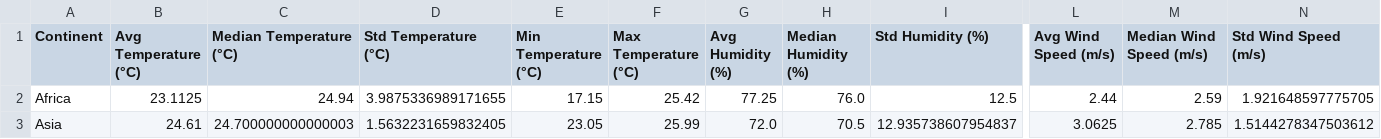
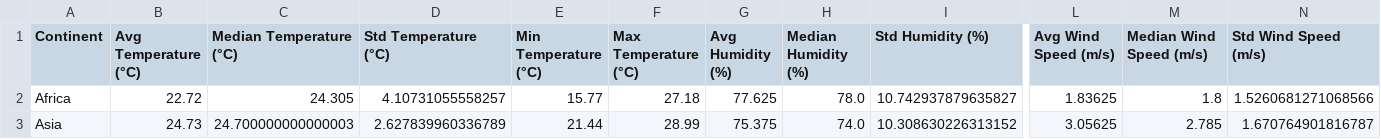
Before and after one commit to kevsanmm/TableauProjects, a CSV file: proyecto-open-weather/data/output/continent_weather_stats.csv, drawn as a sheet; only a part is shown, gaps mark what is left out; the diff covers the shown part only; the diff names each change by its address in the sheet, - before the commit and + after, or states it on an @@ line.

```diff
--- a/proyecto-open-weather/data/output/continent_weather_stats.csv
+++ b/proyecto-open-weather/data/output/continent_weather_stats.csv
-B2 (Avg Temperature (°C)): 23.1125
+B2 (Avg Temperature (°C)): 22.72
-C2 (Median Temperature (°C)): 24.94
+C2 (Median Temperature (°C)): 24.305
-D2 (Std Temperature (°C)): 3.9875336989171655
+D2 (Std Temperature (°C)): 4.10731055558257
-E2 (Min Temperature (°C)): 17.15
+E2 (Min Temperature (°C)): 15.77
-F2 (Max Temperature (°C)): 25.42
+F2 (Max Temperature (°C)): 27.18
-G2 (Avg Humidity (%)): 77.25
+G2 (Avg Humidity (%)): 77.625
-H2 (Median Humidity (%)): 76.0
+H2 (Median Humidity (%)): 78.0
-I2 (Std Humidity (%)): 12.5
+I2 (Std Humidity (%)): 10.742937879635827
-L2 (Avg Wind Speed (m/s)): 2.44
+L2 (Avg Wind Speed (m/s)): 1.83625
-M2 (Median Wind Speed (m/s)): 2.59
+M2 (Median Wind Speed (m/s)): 1.8
-N2 (Std Wind Speed (m/s)): 1.921648597775705
+N2 (Std Wind Speed (m/s)): 1.5260681271068566
-B3 (Avg Temperature (°C)): 24.61
+B3 (Avg Temperature (°C)): 24.73
-D3 (Std Temperature (°C)): 1.5632231659832405
+D3 (Std Temperature (°C)): 2.627839960336789
-E3 (Min Temperature (°C)): 23.05
+E3 (Min Temperature (°C)): 21.44
-F3 (Max Temperature (°C)): 25.99
+F3 (Max Temperature (°C)): 28.99
-G3 (Avg Humidity (%)): 72.0
+G3 (Avg Humidity (%)): 75.375
-H3 (Median Humidity (%)): 70.5
+H3 (Median Humidity (%)): 74.0
-I3 (Std Humidity (%)): 12.935738607954837
+I3 (Std Humidity (%)): 10.308630226313152
-L3 (Avg Wind Speed (m/s)): 3.0625
+L3 (Avg Wind Speed (m/s)): 3.05625
-N3 (Std Wind Speed (m/s)): 1.5144278347503612
+N3 (Std Wind Speed (m/s)): 1.670764901816787
```
Also changed, not shown: 51 edited cells elsewhere in this file, proyecto-open-weather/data/output/correlation_matrix.csv, proyecto-open-weather/data/output/scatter_temperature_humidity.csv, 20 other files.
